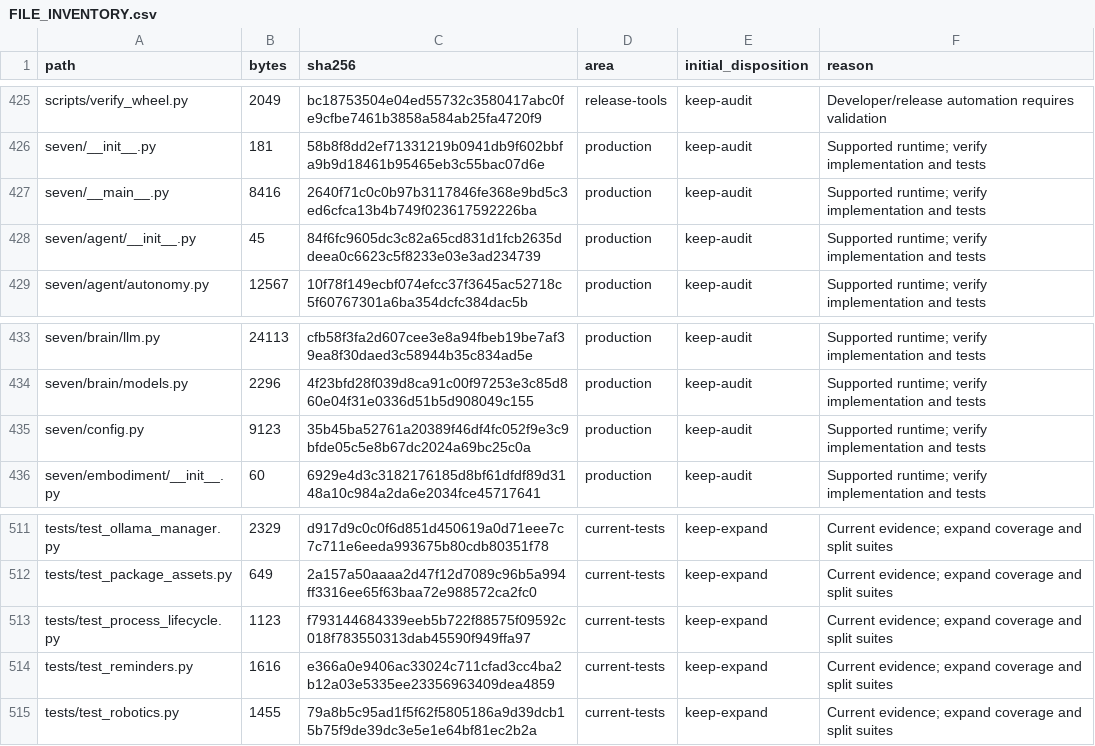
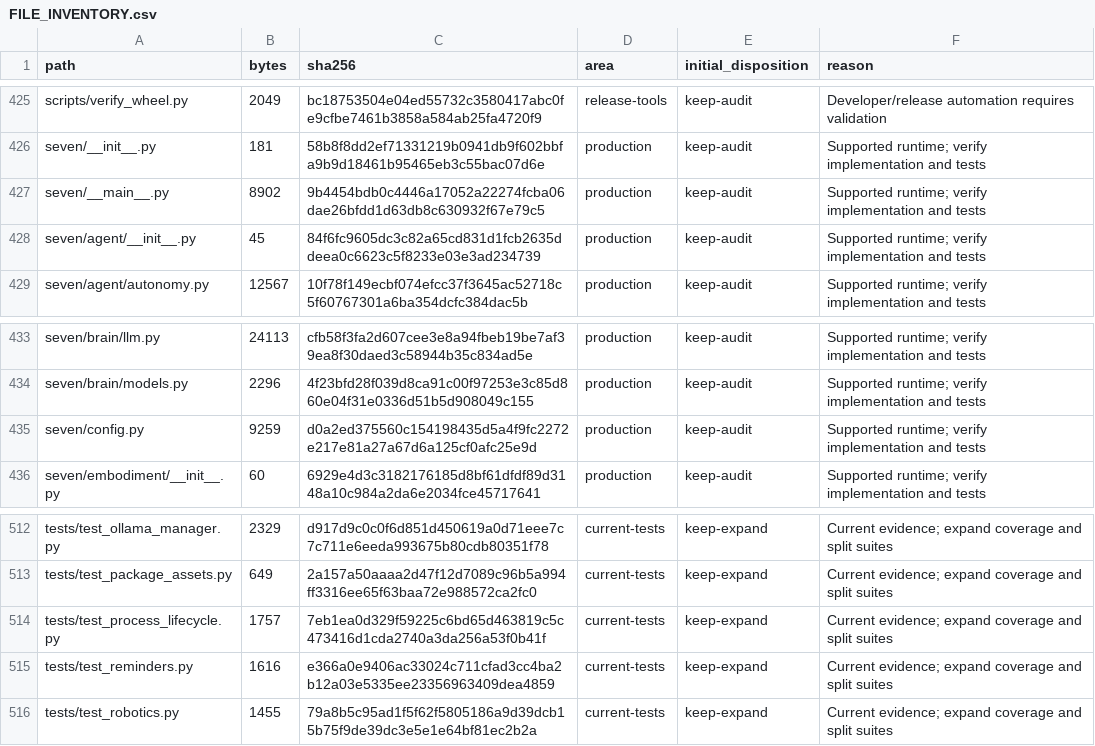
Before and after one commit to LoSkroefie/seven-ai, a CSV file: docs/FILE_INVENTORY.csv, drawn as a sheet; only a part is shown, gaps mark what is left out; the diff covers the shown part only.

```diff
--- a/docs/FILE_INVENTORY.csv
+++ b/docs/FILE_INVENTORY.csv
@@ -426,3 +426,3 @@ scripts/verify_wheel.py,2049,bc18753504e04ed55732c3580417abc0fe9cfbe7461b3858a58
 seven/__init__.py,181,58b8f8dd2ef71331219b0941db9f602bbfa9b9d18461b95465eb3c55bac07d6e,production,keep-audit,Supported runtime; verify implementation and tests
-seven/__main__.py,8416,2640f71c0c0b97b3117846fe368e9bd5c3ed6cfca13b4b749f023617592226ba,production,keep-audit,Supported runtime; verify implementation and tests
+seven/__main__.py,8902,9b4454bdb0c4446a17052a22274fcba06dae26bfdd1d63db8c630932f67e79c5,production,keep-audit,Supported runtime; verify implementation and tests
 seven/agent/__init__.py,45,84f6fc9605dc3c82a65cd831d1fcb2635ddeea0c6623c5f8233e03e3ad234739,production,keep-audit,Supported runtime; verify implementation and tests
@@ -434,3 +434,3 @@ seven/brain/llm.py,24113,cfb58f3fa2d607cee3e8a94fbeb19be7af39ea8f30daed3c58944b3
 seven/brain/models.py,2296,4f23bfd28f039d8ca91c00f97253e3c85d860e04f31e0336d51b5d908049c155,production,keep-audit,Supported runtime; verify implementation and tests
-seven/config.py,9123,35b45ba52761a20389f46df4fc052f9e3c9bfde05c5e8b67dc2024a69bc25c0a,production,keep-audit,Supported runtime; verify implementation and tests
+seven/config.py,9259,d0a2ed375560c154198435d5a4f9fc2272e217e81a27a67d6a125cf0afc25e9d,production,keep-audit,Supported runtime; verify implementation and tests
 seven/embodiment/__init__.py,60,6929e4d3c3182176185d8bf61dfdf89d3148a10c984a2da6e2034fce45717641,production,keep-audit,Supported runtime; verify implementation and tests
@@ -512,3 +513,3 @@ tests/test_ollama_manager.py,2329,d917d9c0c0f6d851d450619a0d71eee7c7c711e6eeda99
 tests/test_package_assets.py,649,2a157a50aaaa2d47f12d7089c96b5a994ff3316ee65f63baa72e988572ca2fc0,current-tests,keep-expand,Current evidence; expand coverage and split suites
-tests/test_process_lifecycle.py,1123,f793144684339eeb5b722f88575f09592c018f783550313dab45590f949ffa97,current-tests,keep-expand,Current evidence; expand coverage and split suites
+tests/test_process_lifecycle.py,1757,7eb1ea0d329f59225c6bd65d463819c5c473416d1cda2740a3da256a53f0b41f,current-tests,keep-expand,Current evidence; expand coverage and split suites
 tests/test_reminders.py,1616,e366a0e9406ac33024c711cfad3cc4ba2b12a03e5335ee23356963409dea4859,current-tests,keep-expand,Current evidence; expand coverage and split suites
```
Also changed, not shown: 1 added row and 14 edited cells elsewhere in this file, 11 other files.
